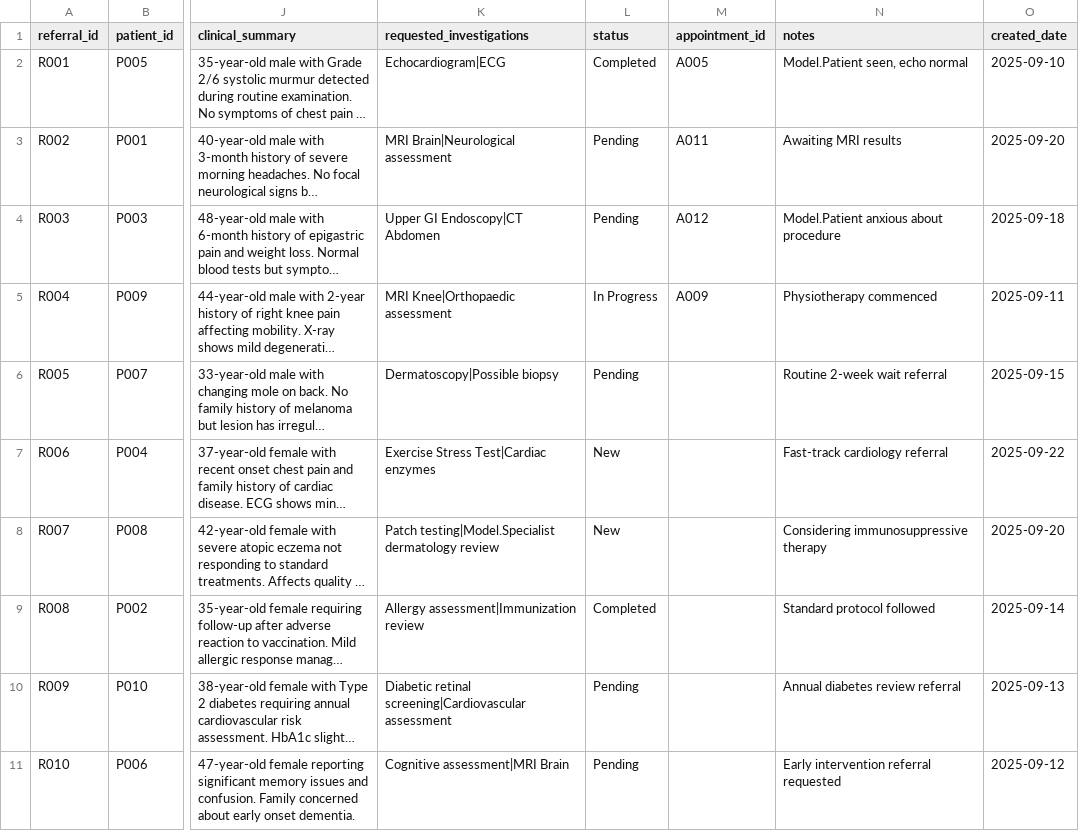
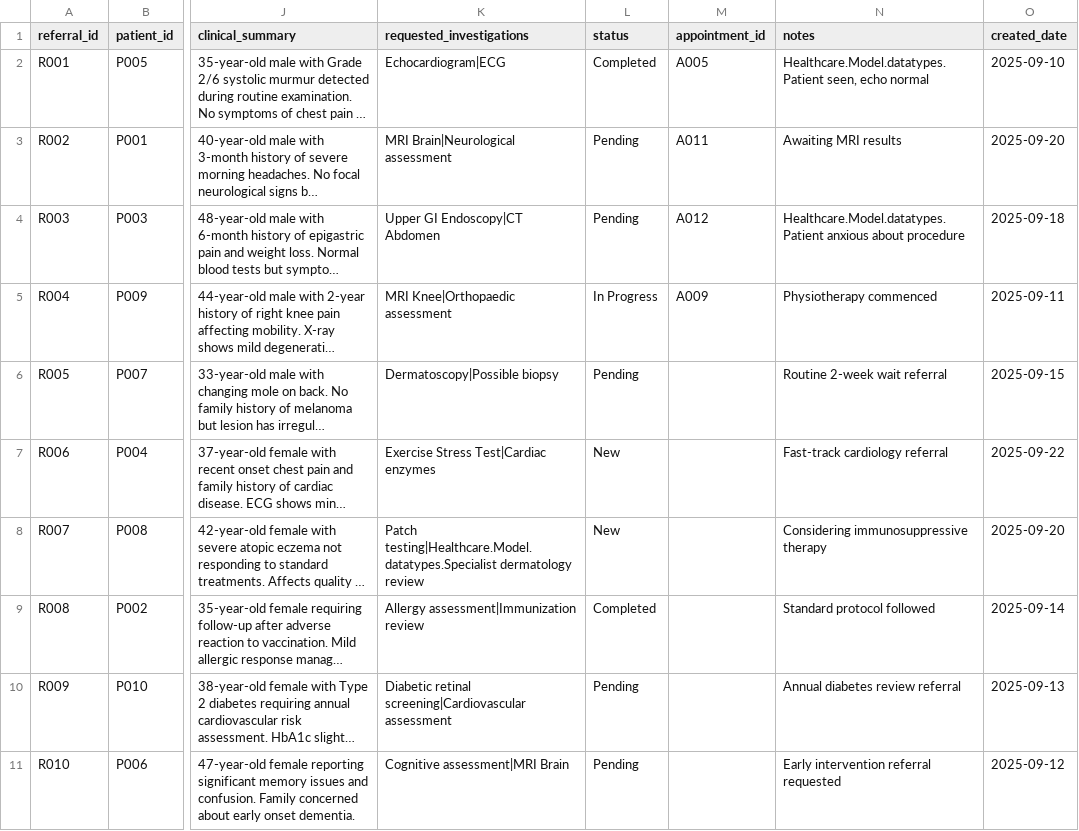
Before and after one commit to zk23abe/Software-arch-cw2, a CSV file: cw2data/referrals.csv, drawn as a sheet; only a part is shown, gaps mark what is left out; long unchanged cells end in …; the diff names each change by its address in the sheet, - before the commit and + after, or states it on an @@ line.

```diff
--- a/cw2data/referrals.csv
+++ b/cw2data/referrals.csv
-N2 (notes): Model.Patient seen, echo normal
+N2 (notes): Healthcare.Model.datatypes.Patient seen, echo normal
-N4 (notes): Model.Patient anxious about…
+N4 (notes): Healthcare.Model.datatypes.Patient anxious about…
-K8 (requested_investigations): Patch testing|Model.Specialist dermatology review
+K8 (requested_investigations): Patch testing|Healthcare.Model.datatypes.Specialist dermatology review
```
Also changed, not shown: cw2data/appointments.csv, 15 other files.
